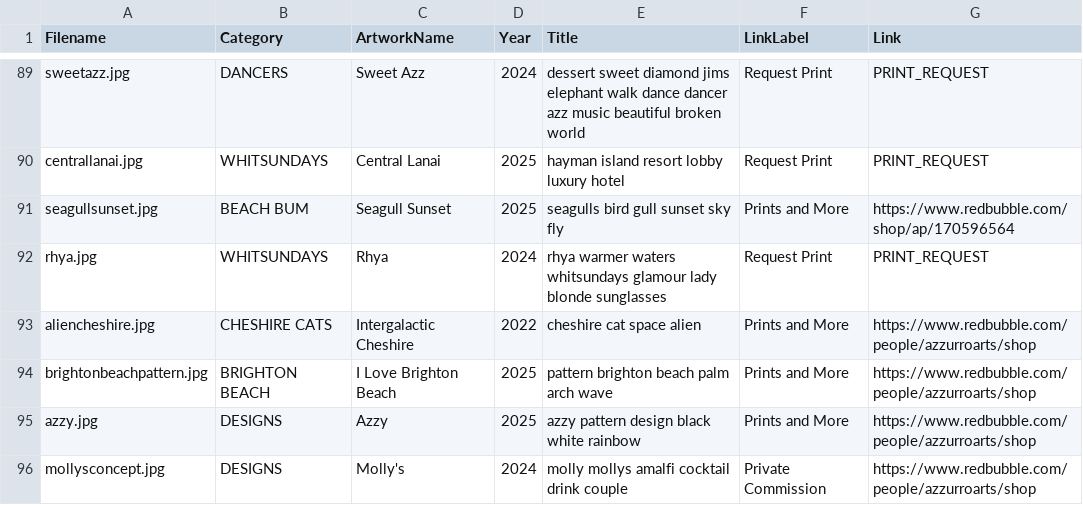
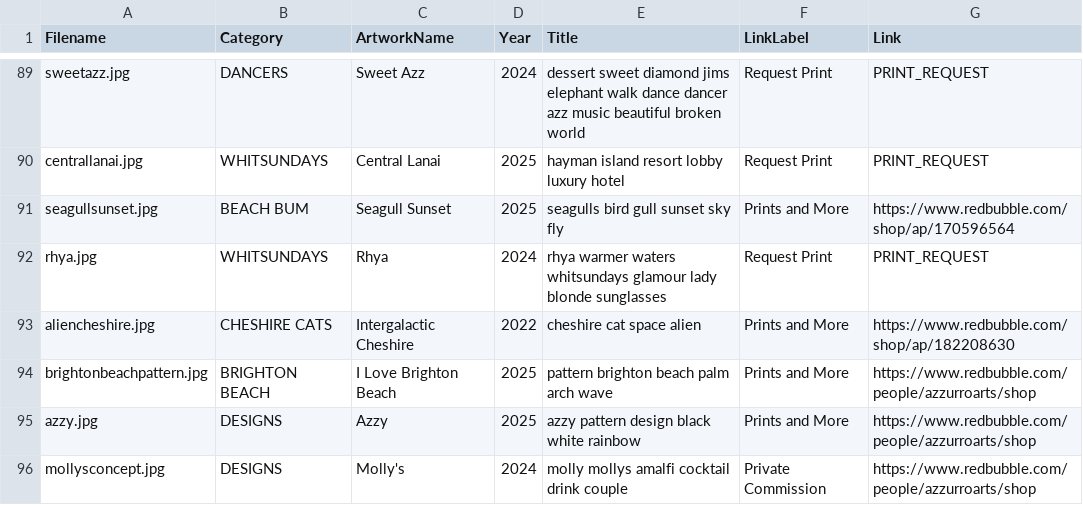
Before and after one commit to azzurroarts/illustrations, a CSV file: art.csv, drawn as a sheet; only a part is shown, gaps mark what is left out.

Commit message:
Update art.csv

```diff
--- a/art.csv
+++ b/art.csv
@@ -92,3 +92,3 @@ seagullsunset.jpg,BEACH BUM,Seagull Sunset,2025,seagulls bird gull sunset sky fl
 rhya.jpg,WHITSUNDAYS,Rhya,2024,rhya warmer waters whitsundays glamour lady blonde sunglasses,Request Print,PRINT_REQUEST
-aliencheshire.jpg,CHESHIRE CATS,Intergalactic Cheshire,2022,cheshire cat space alien,Prints and More,https://www.redbubble.com/people/azzurroarts/shop
+aliencheshire.jpg,CHESHIRE CATS,Intergalactic Cheshire,2022,cheshire cat space alien,Prints and More,https://www.redbubble.com/shop/ap/182208630
 brightonbeachpattern.jpg,BRIGHTON BEACH,I Love Brighton Beach,2025,pattern brighton beach palm arch wave,Prints and More,https://www.redbubble.com/people/azzurroarts/shop
```
